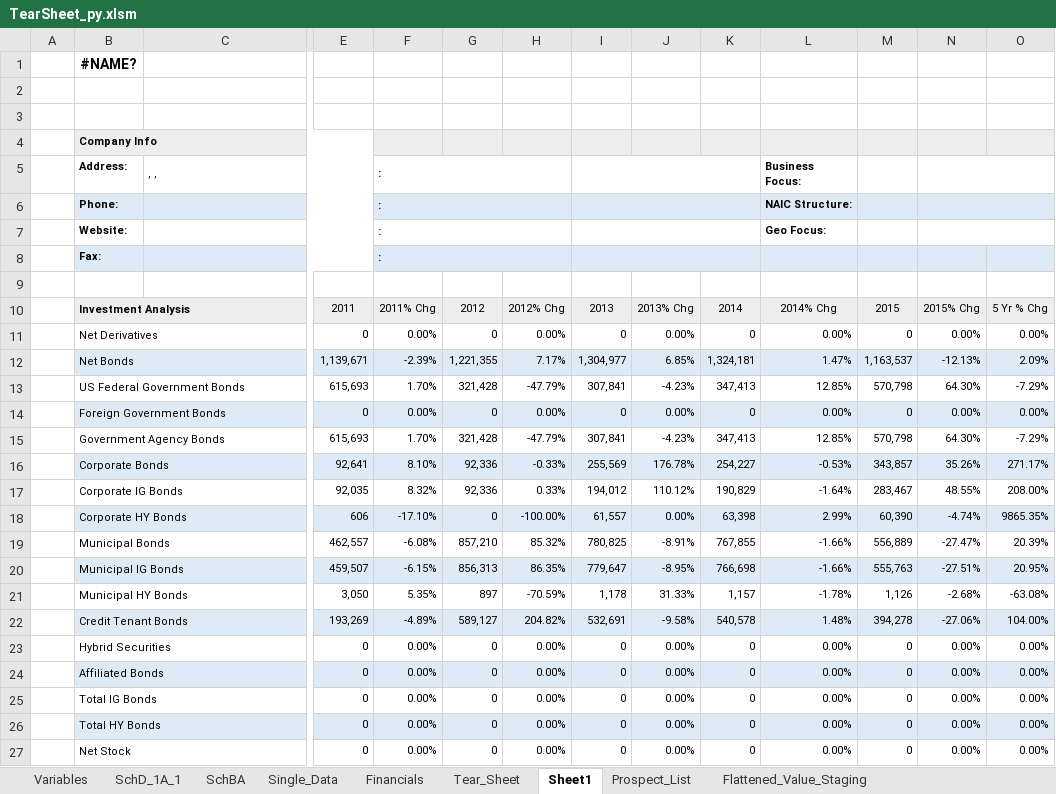
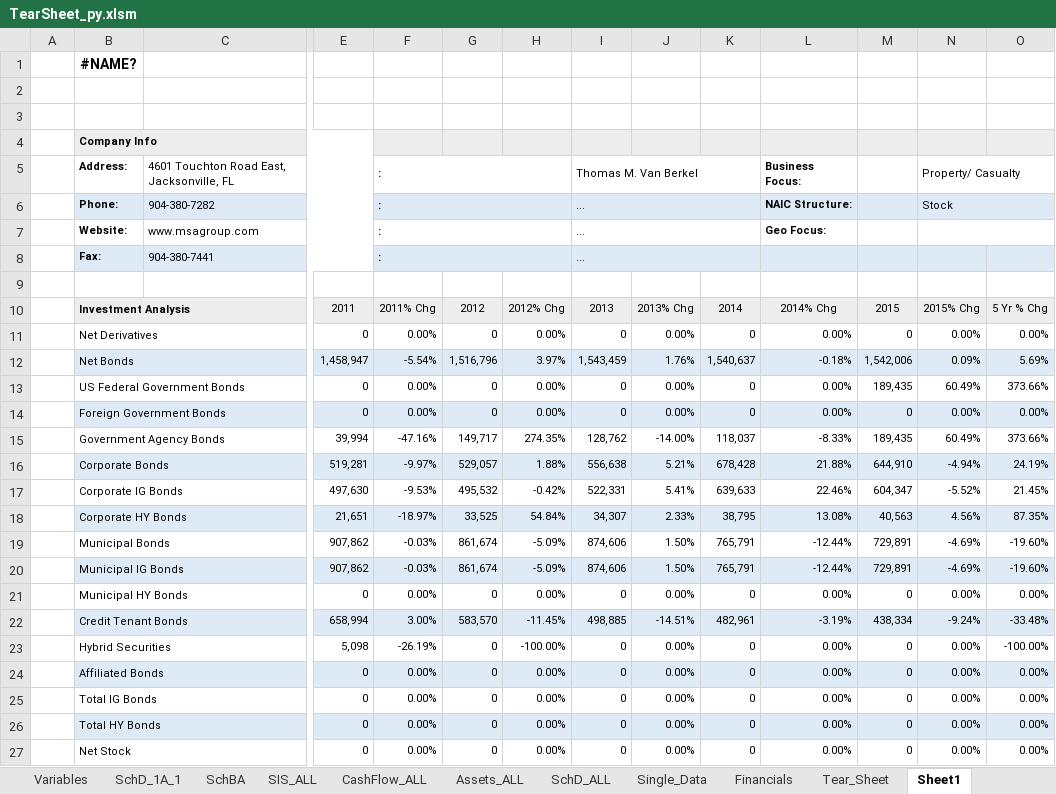
Before and after one commit to tjevon/aumi, an Excel workbook: xl/TearSheet_py.xlsm, sheet Sheet1, drawn as a sheet; only a part is shown, gaps mark what is left out; values as stored, in another font and other column widths than the file's, no borders; removed rows and columns are numbered as before the commit, all else as after; rows hold the shown columns only; the diff covers the shown part only; the diff names each change by its address in the sheet, - before the commit and + after, or states it on an @@ line.

```diff
--- a/xl/TearSheet_py.xlsm (sheet Sheet1)
+++ b/xl/TearSheet_py.xlsm (sheet Sheet1)
+sheet tab: SIS_ALL
+sheet tab: CashFlow_ALL
+sheet tab: Assets_ALL
+sheet tab: SchD_ALL
-C5: , ,
+C5: 4601 Touchton Road East, Jacksonville, FL
-I5: (empty)
+I5: Thomas M. Van Berkel
-N5: (empty)
+N5: Property/ Casualty
-C6: (empty)
+C6: 904-380-7282
-I6:I8: (empty)
+I6:I8: ...
-N6: (empty)
+N6: Stock
-C7: (empty)
+C7: www.msagroup.com
-C8: (empty)
+C8: 904-380-7441
-row 12:  | Net Bonds |  | 1,139,671 | -2.39% | 1,221,355 | 7.17% | 1,304,977 | 6.85% | 1,324,181 | 1.47% | 1,163,537 | -12.13% | 2.09%
-row 13:  | US Federal Government Bonds |  | 615,693 | 1.70% | 321,428 | -47.79% | 307,841 | -4.23% | 347,413 | 12.85% | 570,798 | 64.30% | -7.29%
+row 12:  | Net Bonds |  | 1,458,947 | -5.54% | 1,516,796 | 3.97% | 1,543,459 | 1.76% | 1,540,637 | -0.18% | 1,542,006 | 0.09% | 5.69%
+row 13:  | US Federal Government Bonds |  | 0 | 0.00% | 0 | 0.00% | 0 | 0.00% | 0 | 0.00% | 189,435 | 60.49% | 373.66%
-row 15:  | Government Agency Bonds |  | 615,693 | 1.70% | 321,428 | -47.79% | 307,841 | -4.23% | 347,413 | 12.85% | 570,798 | 64.30% | -7.29%
-row 16:  | Corporate Bonds |  | 92,641 | 8.10% | 92,336 | -0.33% | 255,569 | 176.78% | 254,227 | -0.53% | 343,857 | 35.26% | 271.17%
-row 17:  | Corporate IG Bonds |  | 92,035 | 8.32% | 92,336 | 0.33% | 194,012 | 110.12% | 190,829 | -1.64% | 283,467 | 48.55% | 208.00%
-row 18:  | Corporate HY Bonds |  | 606 | -17.10% | 0 | -100.00% | 61,557 | 0.00% | 63,398 | 2.99% | 60,390 | -4.74% | 9865.35%
-row 19:  | Municipal Bonds |  | 462,557 | -6.08% | 857,210 | 85.32% | 780,825 | -8.91% | 767,855 | -1.66% | 556,889 | -27.47% | 20.39%
-row 20:  | Municipal IG Bonds |  | 459,507 | -6.15% | 856,313 | 86.35% | 779,647 | -8.95% | 766,698 | -1.66% | 555,763 | -27.51% | 20.95%
-row 21:  | Municipal HY Bonds |  | 3,050 | 5.35% | 897 | -70.59% | 1,178 | 31.33% | 1,157 | -1.78% | 1,126 | -2.68% | -63.08%
-row 22:  | Credit Tenant Bonds |  | 193,269 | -4.89% | 589,127 | 204.82% | 532,691 | -9.58% | 540,578 | 1.48% | 394,278 | -27.06% | 104.00%
+row 15:  | Government Agency Bonds |  | 39,994 | -47.16% | 149,717 | 274.35% | 128,762 | -14.00% | 118,037 | -8.33% | 189,435 | 60.49% | 373.66%
+row 16:  | Corporate Bonds |  | 519,281 | -9.97% | 529,057 | 1.88% | 556,638 | 5.21% | 678,428 | 21.88% | 644,910 | -4.94% | 24.19%
+row 17:  | Corporate IG Bonds |  | 497,630 | -9.53% | 495,532 | -0.42% | 522,331 | 5.41% | 639,633 | 22.46% | 604,347 | -5.52% | 21.45%
+row 18:  | Corporate HY Bonds |  | 21,651 | -18.97% | 33,525 | 54.84% | 34,307 | 2.33% | 38,795 | 13.08% | 40,563 | 4.56% | 87.35%
+row 19:  | Municipal Bonds |  | 907,862 | -0.03% | 861,674 | -5.09% | 874,606 | 1.50% | 765,791 | -12.44% | 729,891 | -4.69% | -19.60%
+row 20:  | Municipal IG Bonds |  | 907,862 | -0.03% | 861,674 | -5.09% | 874,606 | 1.50% | 765,791 | -12.44% | 729,891 | -4.69% | -19.60%
-B21: Hybrid Securities
+B21: Municipal HY Bonds
+row 22:  | Credit Tenant Bonds |  | 658,994 | 3.00% | 583,570 | -11.45% | 498,885 | -14.51% | 482,961 | -3.19% | 438,334 | -9.24% | -33.48%
+row 23:  | Hybrid Securities |  | 5,098 | -26.19% | 0 | -100.00% | 0 | 0.00% | 0 | 0.00% | 0 | 0.00% | -100.00%
```
Also changed, not shown: 53 added rows, 53 removed rows, 9 edited cells and cell formats elsewhere in this sheet, sheet SchBA, sheet Tear_Sheet, sheet SchD_1A_1, sheet Flattened_Value_Staging, sheet Prospect_List, sheet Variables, formulas that keep their value, charts or pictures, data/templates/TearSheet_Template.xlsx, 17 other files.
